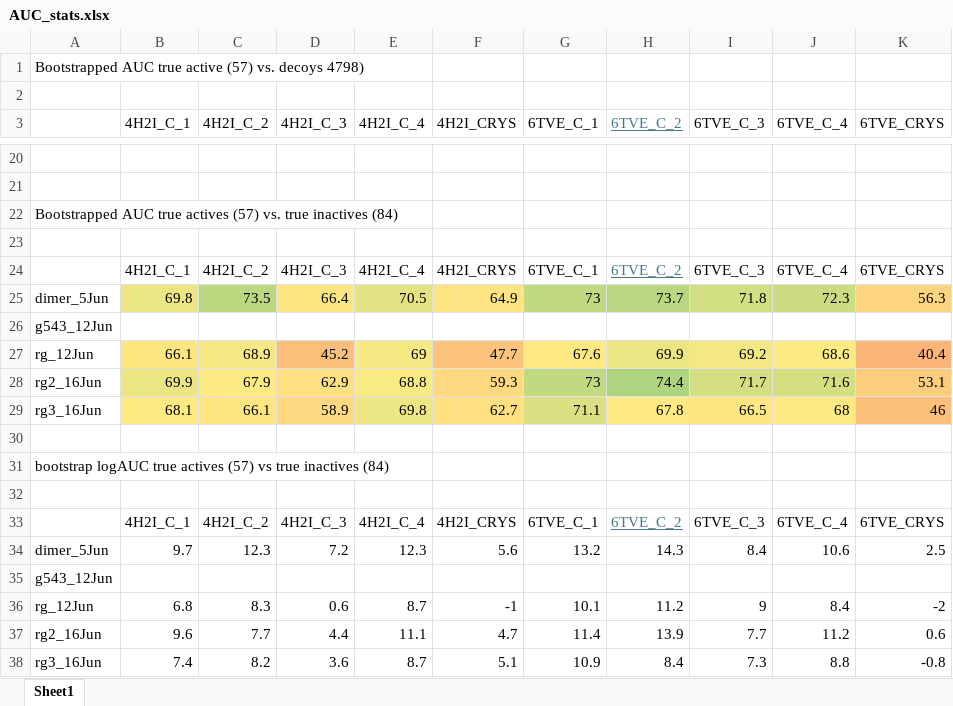
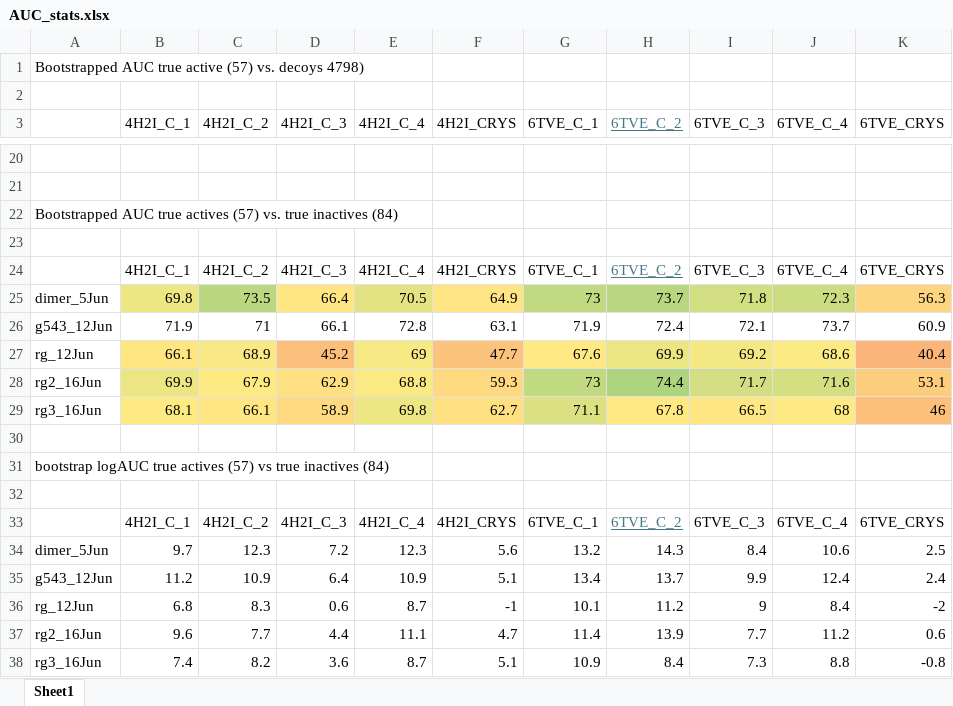
Before and after one commit to wesselporschen/montpellier-screen, an Excel workbook: AUC_stats.xlsx, sheet Sheet1, drawn as a sheet; only a part is shown, gaps mark what is left out; values as stored, in another font and other column widths than the file's, no borders; conditional formats not drawn; removed rows and columns are numbered as before the commit, all else as after; the diff names each change by its address in the sheet, - before the commit and + after, or states it on an @@ line.

Commit message:
auc stats

```diff
--- a/AUC_stats.xlsx (sheet Sheet1)
+++ b/AUC_stats.xlsx (sheet Sheet1)
-row 26: g543_12Jun
+row 26: g543_12Jun | 71.9 | 71 | 66.1 | 72.8 | 63.1 | 71.9 | 72.4 | 72.1 | 73.7 | 60.9
-row 35: g543_12Jun
+row 35: g543_12Jun | 11.2 | 10.9 | 6.4 | 10.9 | 5.1 | 13.4 | 13.7 | 9.9 | 12.4 | 2.4
```
